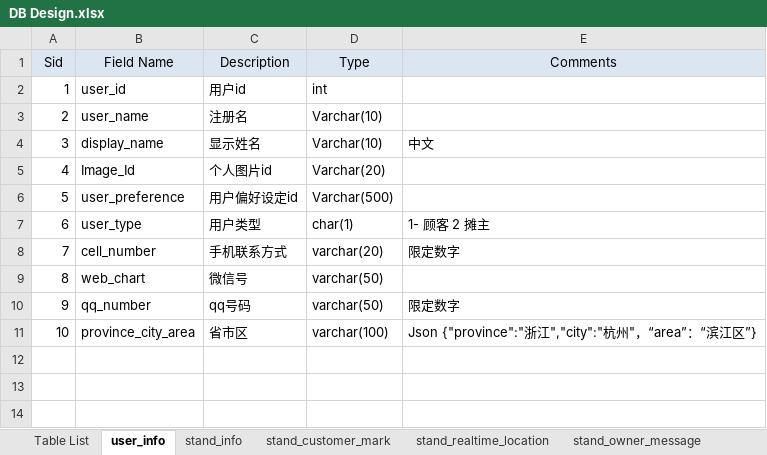
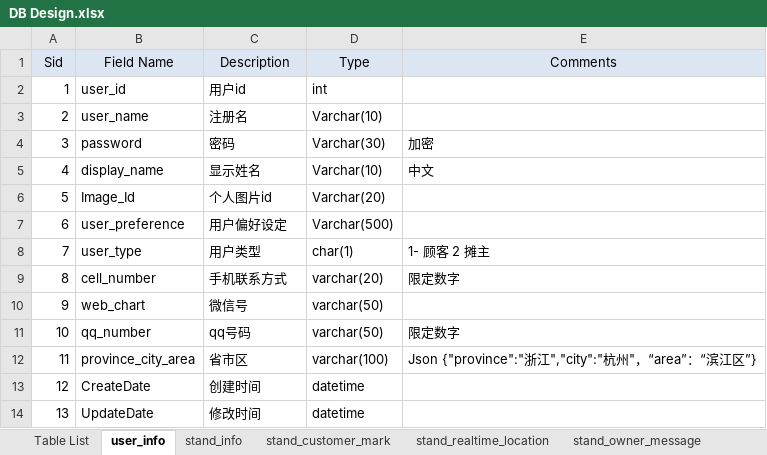
Before and after one commit to flyingdeep/StarFire, an Excel workbook: document/DB Design.xlsx, sheet user_info, drawn as a sheet; values as stored, in another font and other column widths than the file's, no borders; addresses are those after the commit; the diff names each change by its address in the sheet, - before the commit and + after, or states it on an @@ line.

Commit message:
update latest document

```diff
--- a/document/DB Design.xlsx (sheet user_info)
+++ b/document/DB Design.xlsx (sheet user_info)
+row 4: 3 | password | 密码 | Varchar(30) | 加密
@@ column A (Sid) renumbered between rows 5 and 12 @@
-C7 (Description): 用户偏好设定id
+C7 (Description): 用户偏好设定
+row 13: 12 | CreateDate | 创建时间 | datetime
+row 14: 13 | UpdateDate | 修改时间 | datetime
```
Also changed, not shown: sheet instant_message, 4 other files.
